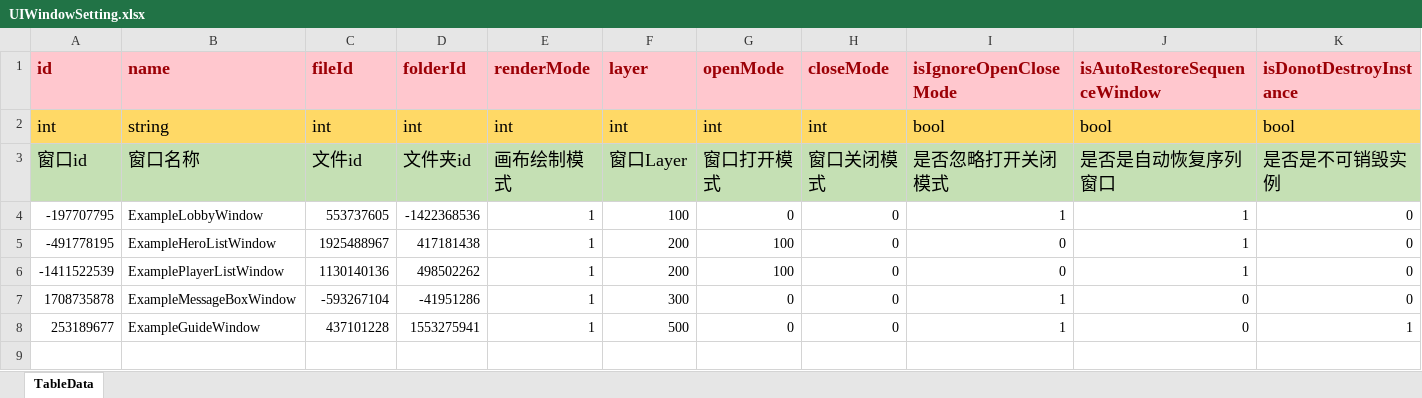
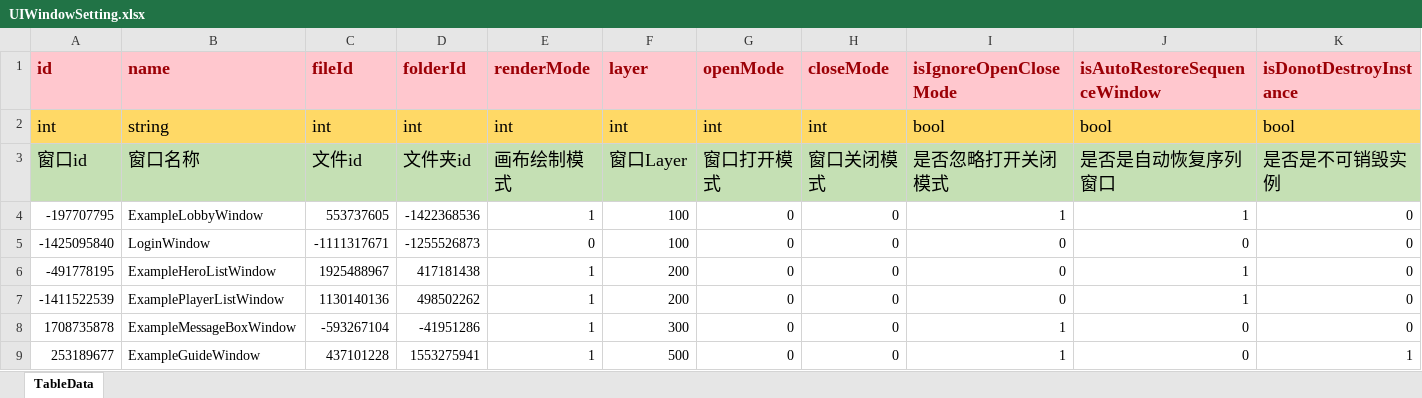
Before and after one commit to LunaticToy47/StrayFogUnity3d, an Excel workbook: StrayFogUnity/Assets/Game/Editor/XLS_Config/UIWindowSetting.xlsx, sheet TableData, drawn as a sheet; only a part is shown; values as stored, in another font and other column widths than the file's, no borders; conditional formats not drawn; addresses are those after the commit; rows hold the shown columns only; the diff names each change by its address in the sheet, - before the commit and + after, or states it on an @@ line.

Commit message:
【修改】UIWindow 菜单静态类常量变更。

```diff
--- a/StrayFogUnity/Assets/Game/Editor/XLS_Config/UIWindowSetting.xlsx (sheet TableData)
+++ b/StrayFogUnity/Assets/Game/Editor/XLS_Config/UIWindowSetting.xlsx (sheet TableData)
+row 5: -1425095840 | LoginWindow | -1111317671 | -1255526873 | 0 | 100 | 0 | 0 | 0 | 0 | 0
-G6:G7 (openMode): 100
+G6:G7 (openMode): 0
```
Also changed, not shown: StrayFogUnity/Assets/Game/Editor/XLS_Config/AssetDiskMapingFile.xlsx, StrayFogUnity/Assets/Game/Editor/XLS_Config/AssetDiskMapingFolder.xlsx, 31 other files.
